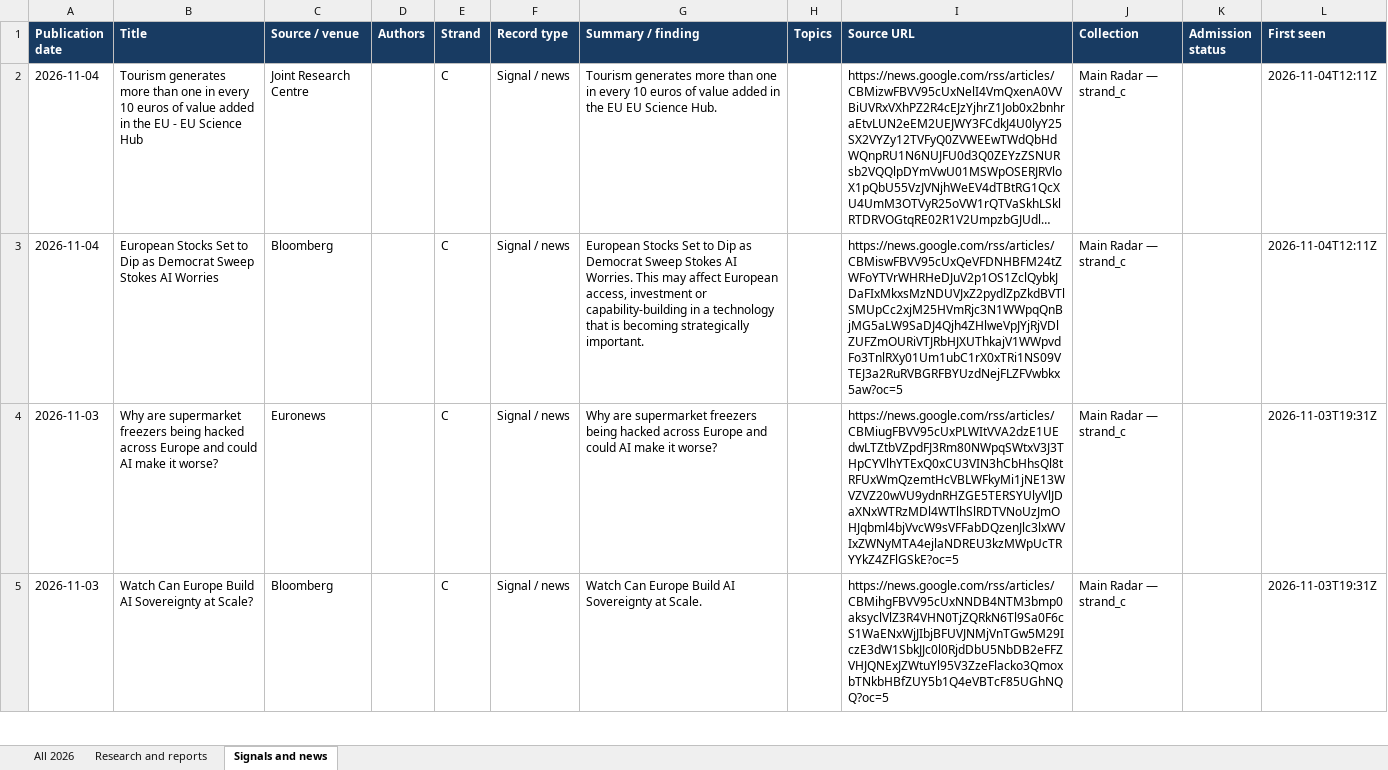
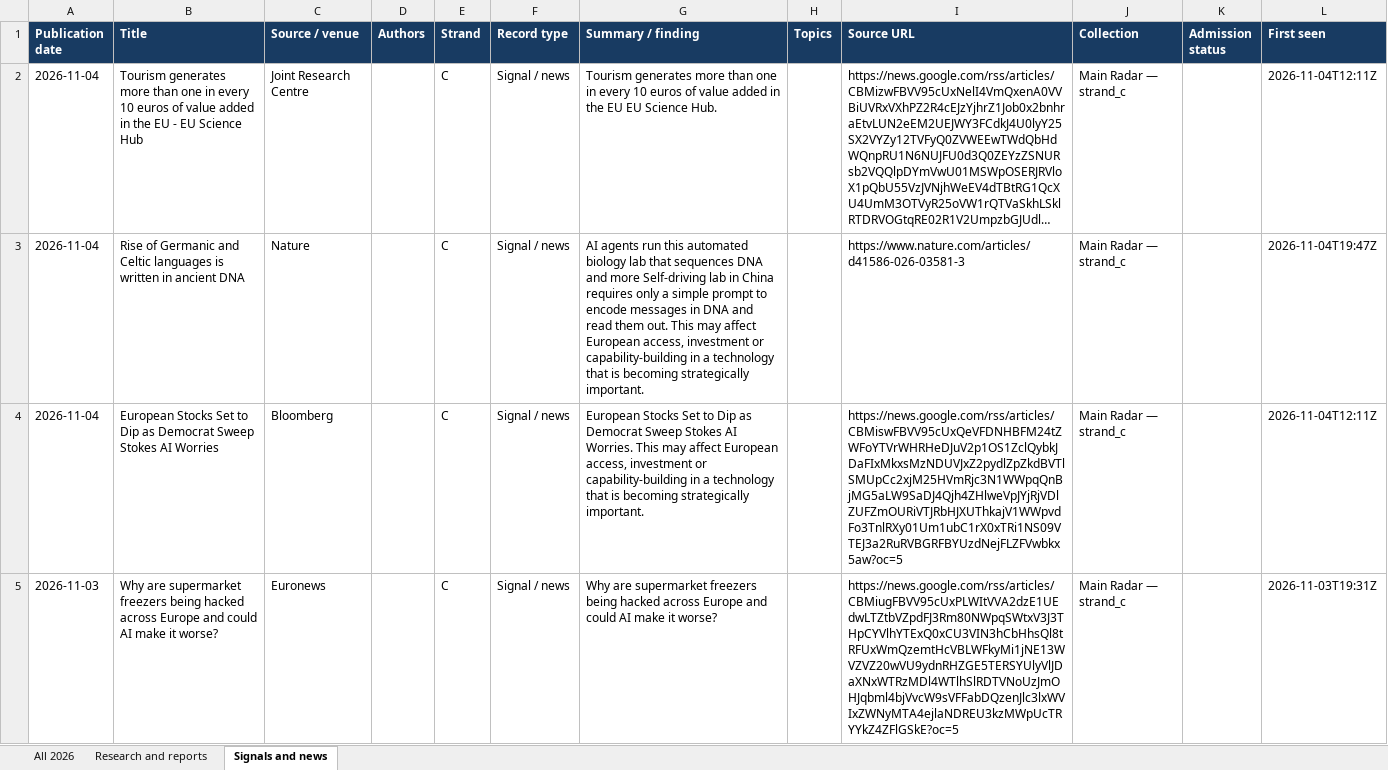
Before and after one commit to vevirm/radar_articles_reports, an Excel workbook: 2026-stuff/2026_publications.xlsx, sheet Signals and news, drawn as a sheet; only a part is shown; the shorter side is filled out with more unchanged rows; long unchanged cells end in …; values as stored, in another font and other column widths than the file's, no borders; the diff covers the shown part only; the diff names each change by its address in the sheet, - before the commit and + after, or states it on an @@ line.

```diff
--- a/2026-stuff/2026_publications.xlsx (sheet Signals and news)
+++ b/2026-stuff/2026_publications.xlsx (sheet Signals and news)
+row 3: 2026-11-04 | Rise of Germanic and Celtic languages is written in ancient DNA | Nature |  | C | Signal / news | AI agents run this automated biology lab that sequences DNA and more Self-driving lab in China requires only a simple prompt to encode messages in DNA and read them out. This may affect European access, investment or capability-building in a technology that is becoming strategically important. |  | https://www.nature.com/articles/d41586-026-03581-3 | Main Radar — strand_c |  | 2026-11-04T19:47Z
```
Also changed, not shown: 1 added row elsewhere in this sheet, sheet All 2026, sheet Research and reports, 1 other file.
